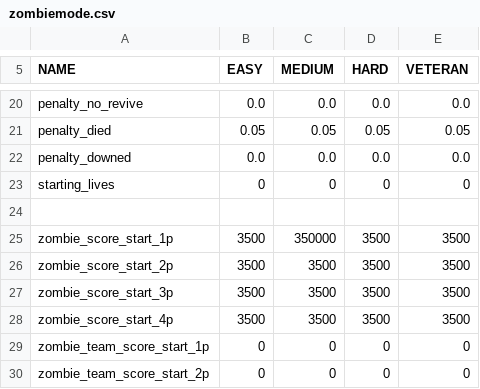
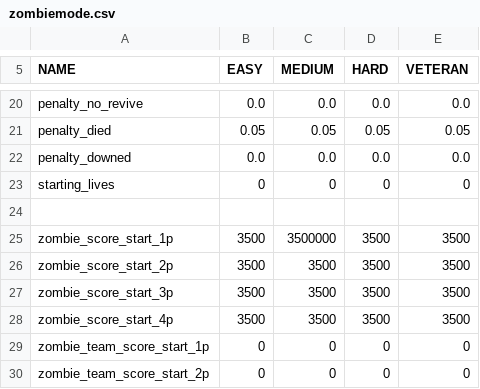
Before and after one commit to EMILO9/BO1-ReVision, a CSV file: mp/zombiemode.csv, drawn as a sheet; only a part is shown, gaps mark what is left out.

```diff
--- a/mp/zombiemode.csv
+++ b/mp/zombiemode.csv
@@ -24,3 +24,3 @@ starting_lives,0,0,0,0,
 
-zombie_score_start_1p,3500,350000,3500,3500,
+zombie_score_start_1p,3500,3500000,3500,3500,
 zombie_score_start_2p,3500,3500,3500,3500,
```
Also changed, not shown: 7 other files.
